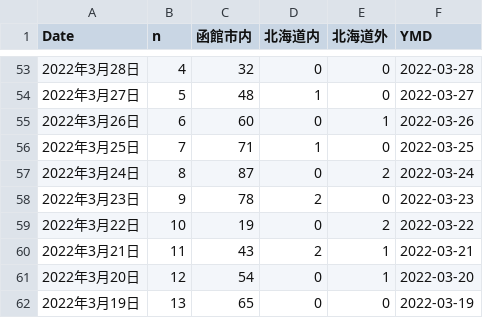
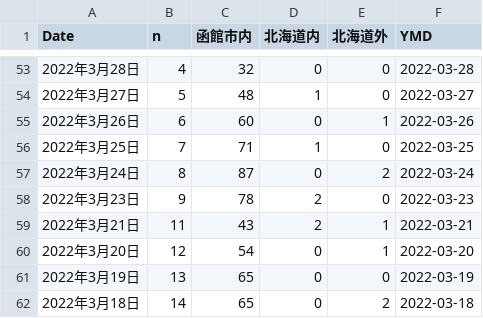
Before and after one commit to tanamym/hakodate_coviddata, a CSV file: hakodate2.csv, drawn as a sheet; only a part is shown, gaps mark what is left out; the shorter side is filled out with more unchanged rows; the diff names each change by its address in the sheet, - before the commit and + after, or states it on an @@ line.

Commit message:
データ更新

```diff
--- a/hakodate2.csv
+++ b/hakodate2.csv
-row 59: 2022年3月22日 | 10 | 19 | 0 | 2 | 2022-03-22
```
